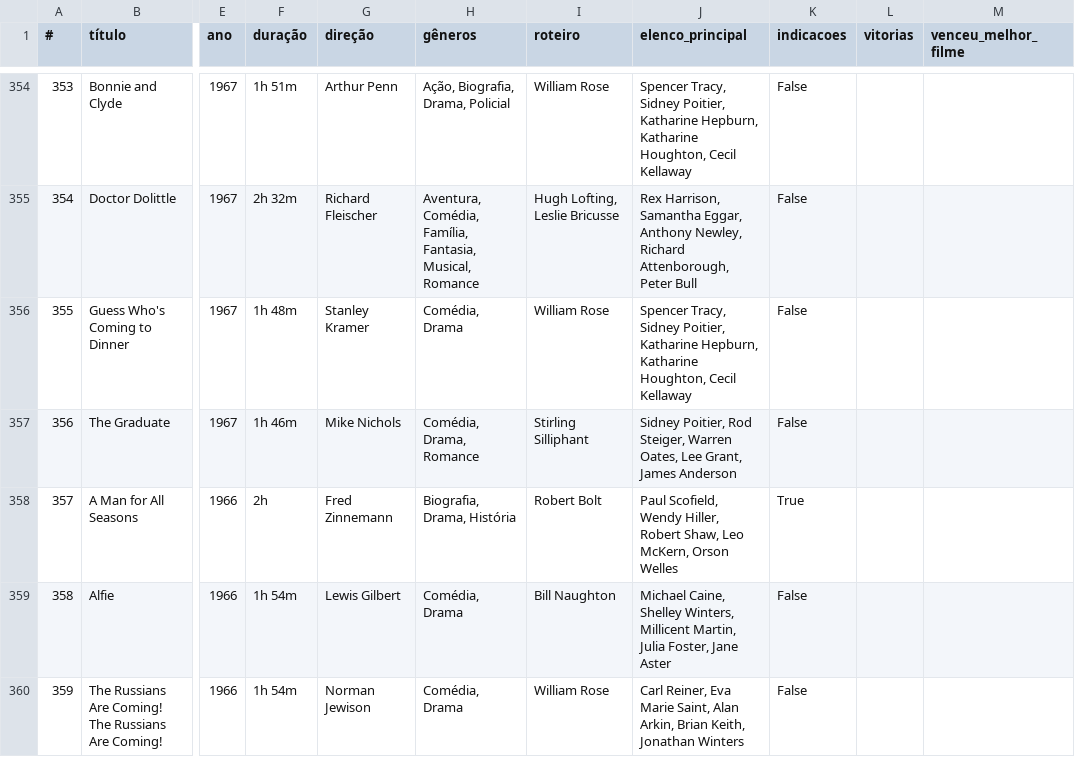
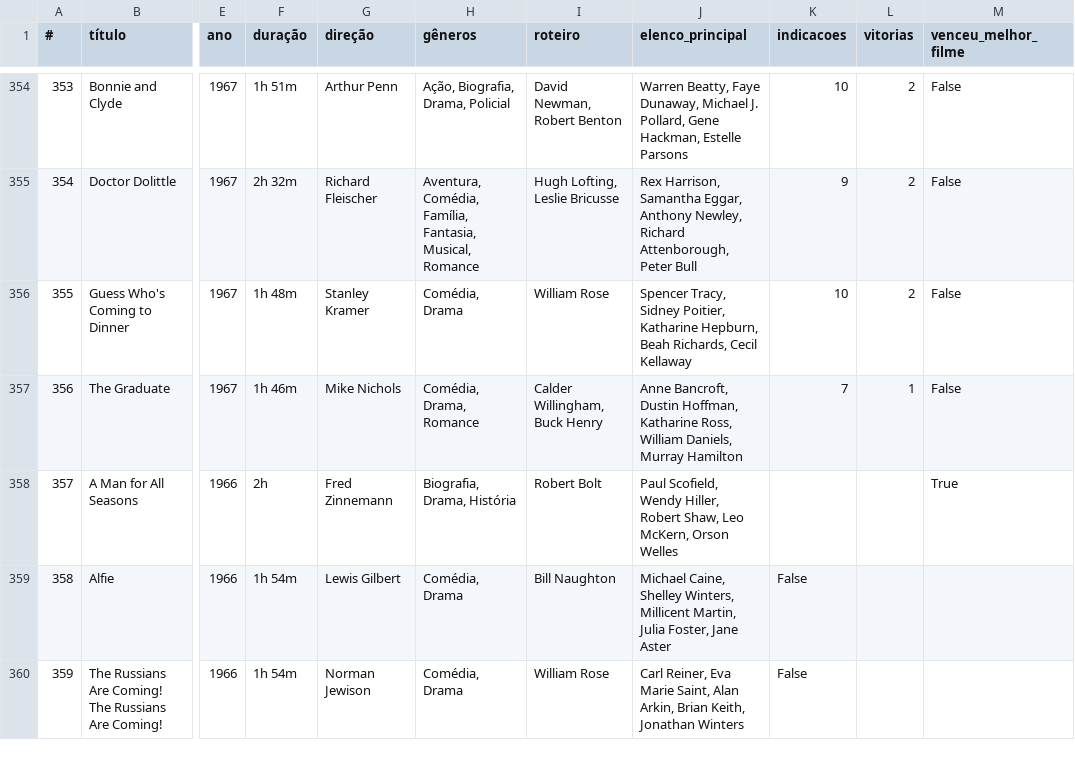
Before and after one commit to nicolascaseiro/Oscar-Melhor-Filme, a CSV file: oscar_melhor_filme.csv, drawn as a sheet; only a part is shown, gaps mark what is left out; the diff covers the shown part only; the diff names each change by its address in the sheet, - before the commit and + after, or states it on an @@ line.

Commit message:
Update oscar_melhor_filme.csv

```diff
--- a/oscar_melhor_filme.csv
+++ b/oscar_melhor_filme.csv
-I354 (roteiro): William Rose
+I354 (roteiro): David Newman, Robert Benton
-J354 (elenco_principal): Spencer Tracy, Sidney Poitier, Katharine Hepburn, Katharine Houghton, Cecil Kellaway
+J354 (elenco_principal): Warren Beatty, Faye Dunaway, Michael J. Pollard, Gene Hackman, Estelle Parsons
-K354 (indicacoes): False
+K354 (indicacoes): 10
-L354:L356 (vitorias): (empty)
+L354:L356 (vitorias): 2
-M354:M357 (venceu_melhor_filme): (empty)
+M354:M357 (venceu_melhor_filme): False
-K355 (indicacoes): False
+K355 (indicacoes): 9
-J356 (elenco_principal): …Katharine Hepburn, Katharine Houghton, Cecil Kellaway
+J356 (elenco_principal): …Katharine Hepburn, Beah Richards, Cecil Kellaway
-K356 (indicacoes): False
+K356 (indicacoes): 10
-I357 (roteiro): Stirling Silliphant
+I357 (roteiro): Calder Willingham, Buck Henry
-J357 (elenco_principal): Sidney Poitier, Rod Steiger, Warren Oates, Lee Grant, James Anderson
+J357 (elenco_principal): Anne Bancroft, Dustin Hoffman, Katharine Ross, William Daniels, Murray Hamilton
-K357 (indicacoes): False
+K357 (indicacoes): 7
-L357 (vitorias): (empty)
+L357 (vitorias): 1
-K358 (indicacoes): True
+K358 (indicacoes): (empty)
-M358 (venceu_melhor_filme): (empty)
+M358 (venceu_melhor_filme): True
```
Also changed, not shown: 40 edited cells elsewhere in this file.
